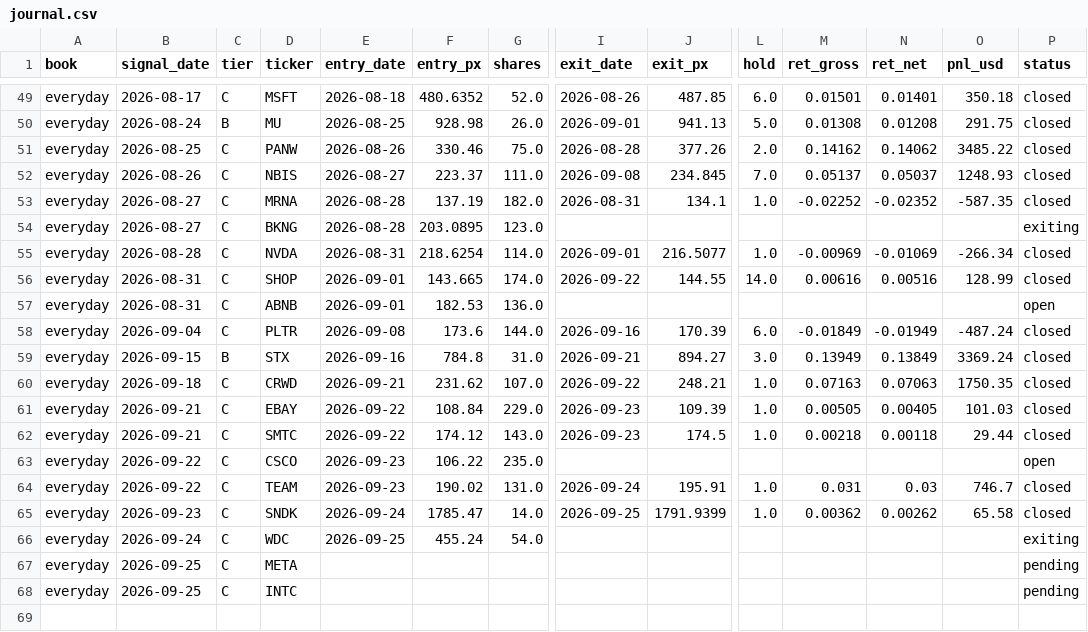
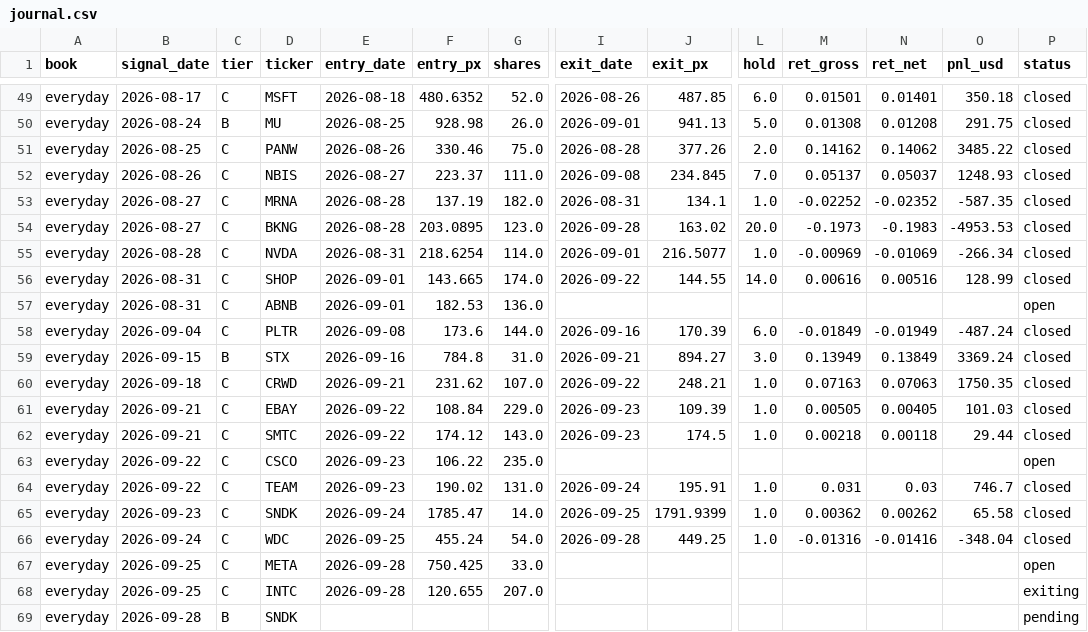
Before and after one commit to exodus611/nasdaq-eod-momentum-scanner, a CSV file: state/journal.csv, drawn as a sheet; only a part is shown, gaps mark what is left out; addresses are those after the commit; rows hold the shown columns only; the diff names each change by its address in the sheet, - before the commit and + after, or states it on an @@ line.

```diff
--- a/state/journal.csv
+++ b/state/journal.csv
-I54 (exit_date): (empty)
+I54 (exit_date): 2026-09-28
-J54 (exit_px): (empty)
+J54 (exit_px): 163.02
-L54 (hold): (empty)
+L54 (hold): 20.0
-M54 (ret_gross): (empty)
+M54 (ret_gross): -0.1973
-N54 (ret_net): (empty)
+N54 (ret_net): -0.1983
-O54 (pnl_usd): (empty)
+O54 (pnl_usd): -4953.53
-P54 (status): exiting
+P54 (status): closed
-I66 (exit_date): (empty)
+I66 (exit_date): 2026-09-28
-J66 (exit_px): (empty)
+J66 (exit_px): 449.25
-L66 (hold): (empty)
+L66 (hold): 1.0
-M66 (ret_gross): (empty)
+M66 (ret_gross): -0.01316
-N66 (ret_net): (empty)
+N66 (ret_net): -0.01416
-O66 (pnl_usd): (empty)
+O66 (pnl_usd): -348.04
-P66 (status): exiting
+P66 (status): closed
-E67 (entry_date): (empty)
+E67 (entry_date): 2026-09-28
-F67 (entry_px): (empty)
+F67 (entry_px): 750.425
-G67 (shares): (empty)
+G67 (shares): 33.0
-P67 (status): pending
+P67 (status): open
+row 68: everyday | 2026-09-25 | C | INTC | 2026-09-28 | 120.655 | 207.0 |  |  |  |  |  |  | exiting
-B69 (signal_date): 2026-09-25
+B69 (signal_date): 2026-09-28
-C69 (tier): C
+C69 (tier): B
-D69 (ticker): INTC
+D69 (ticker): SNDK
```
Also changed, not shown: data/universe_nasdaq.csv, state/daily_log.csv, 5 other files.
